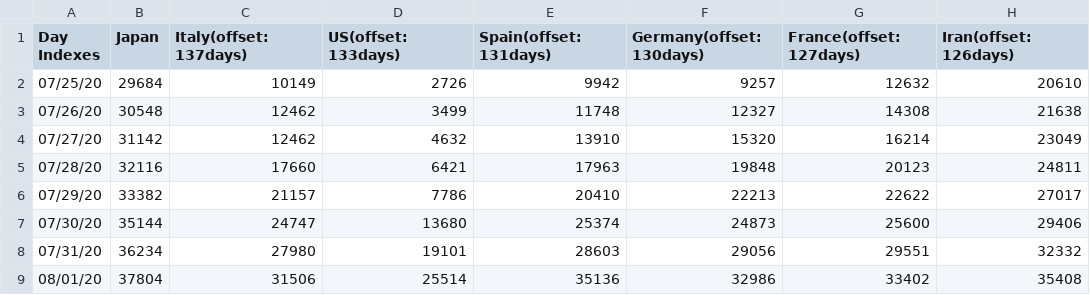
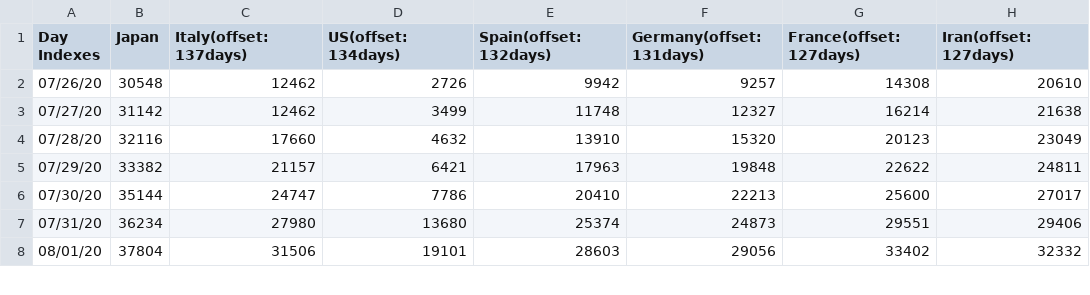
Before and after one commit to kmdsbng/COVID-19, a CSV file: converted_data/japan_cases.csv, drawn as a sheet; only a part is shown; the diff covers the shown part only.

Commit message:
update data

```diff
--- a/converted_data/japan_cases.csv
+++ b/converted_data/japan_cases.csv
@@ -1,9 +1,8 @@
-Day Indexes,Japan,Italy(offset:137days),US(offset:133days),Spain(offset:131days),Germany(offset:130days),France(offset:127days),Iran(offset:126days)
-07/25/20,29684,10149,2726,9942,9257,12632,20610
-07/26/20,30548,12462,3499,11748,12327,14308,21638
-07/27/20,31142,12462,4632,13910,15320,16214,23049
-07/28/20,32116,17660,6421,17963,19848,20123,24811
-07/29/20,33382,21157,7786,20410,22213,22622,27017
-07/30/20,35144,24747,13680,25374,24873,25600,29406
-07/31/20,36234,27980,19101,28603,29056,29551,32332
-08/01/20,37804,31506,25514,35136,32986,33402,35408
+Day Indexes,Japan,Italy(offset:137days),US(offset:134days),Spain(offset:132days),Germany(offset:131days),France(offset:127days),Iran(offset:127days)
+07/26/20,30548,12462,2726,9942,9257,14308,20610
+07/27/20,31142,12462,3499,11748,12327,16214,21638
+07/28/20,32116,17660,4632,13910,15320,20123,23049
+07/29/20,33382,21157,6421,17963,19848,22622,24811
+07/30/20,35144,24747,7786,20410,22213,25600,27017
+07/31/20,36234,27980,13680,25374,24873,29551,29406
+08/01/20,37804,31506,19101,28603,29056,33402,32332
```
Also changed, not shown: 1 added row and 93 edited cells elsewhere in this file.
